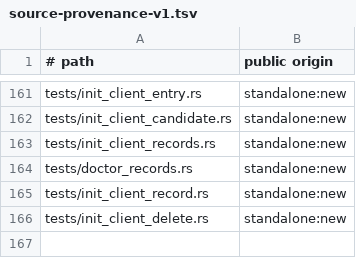
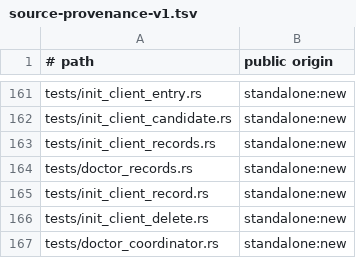
Before and after one commit to cgraf78/dot, a TSV file: docs/source-provenance-v1.tsv, drawn as a sheet; only a part is shown, gaps mark what is left out.

Commit message:
Port doctor coordinator helpers to Rust
Summary

- port `extension_key`, `extension_identity`, `collect_specs`,
  `record_kind`, `source_relative_valid`, `summary_line`,
  `summary_color`, and `overall_ok` behind `doctor_coordinator`
  (doctor layer, part 4): extension spec discovery, result-record
  dispatch, the `dot_doctor_source` shape check, and the `_dot_doctor`
  summary line, color, and exit contract
- parity decisions:
  - discovery mirrors the swallowed pipe status: an invalid or
    duplicate identity truncates the listing but still exits 0
    through `| LC_ALL=C sort`, so the failure travels as
    `Discovery::error` (exact stderr bytes, code 1), never `Err`
  - per-file trust validation stays shell-side (extension-trust
    lane); rows stub it to success like the `doctor_records`
    precedent
  - names travel as `&[u8]` (byte sort is `LC_ALL=C` sort; the
    identity classes are ASCII), and a bare underscore is not an
    identity character (numeric-prefix separator only)
- add `tests/doctor_coordinator.rs`: differential rows over
  key/identity derivation, spec discovery (ordering, filtering,
  truncation, non-UTF8 names), record dispatch, source shapes, and
  the summary matrix
- register `tests/doctor_coordinator.rs` in the source provenance
  inventory

Testing

- `cargo test --locked` green (47 suites, 0 failed)
- `cargo test --locked --test doctor_coordinator`: 5 passed
- `cargo clippy --locked --all-targets`: clean
- `cargo fmt --check`: clean
- `RUSTDOCFLAGS='-D missing-docs' cargo doc --locked --no-deps`:
  clean
- `bash tests/provenance-test`: ok

```diff
--- a/docs/source-provenance-v1.tsv
+++ b/docs/source-provenance-v1.tsv
@@ -166 +166,2 @@ tests/init_client_record.rs	standalone:new
 tests/init_client_delete.rs	standalone:new
+tests/doctor_coordinator.rs	standalone:new
```
Also changed, not shown: 3 other files.
